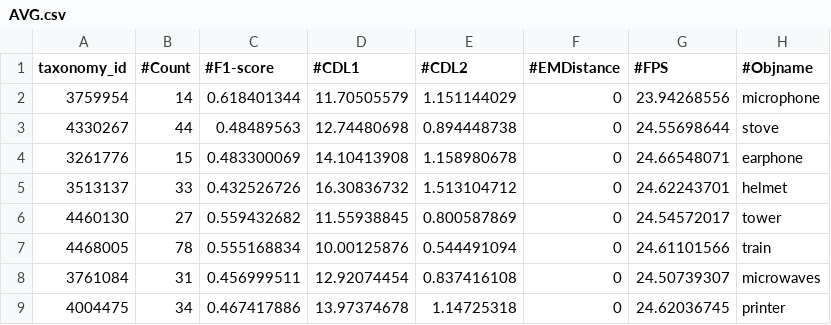
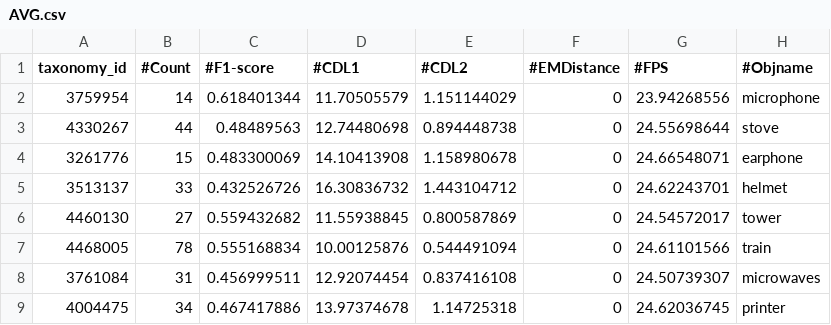
Before and after one commit to S2CTransNet/SPA-Net, a CSV file: results/ShapeNet-55/AVG.csv, drawn as a sheet; only a part is shown.

```diff
--- a/results/ShapeNet-55/AVG.csv
+++ b/results/ShapeNet-55/AVG.csv
@@ -4,3 +4,3 @@ taxonomy_id,#Count,#F1-score,#CDL1,#CDL2,#EMDistance,#FPS,#Objname
 3261776,15,0.483300069,14.10413908,1.158980678,0,24.66548071,earphone
-3513137,33,0.432526726,16.30836732,1.513104712,0,24.62243701,helmet
+3513137,33,0.432526726,16.30836732,1.443104712,0,24.62243701,helmet
 4460130,27,0.559432682,11.55938845,0.800587869,0,24.54572017,tower
```
Also changed, not shown: results/ShapeNet-34/Unseen-21/AVG.csv, results/ShapeNet-34/Unseen-21/Hard.csv, 5 other files.
